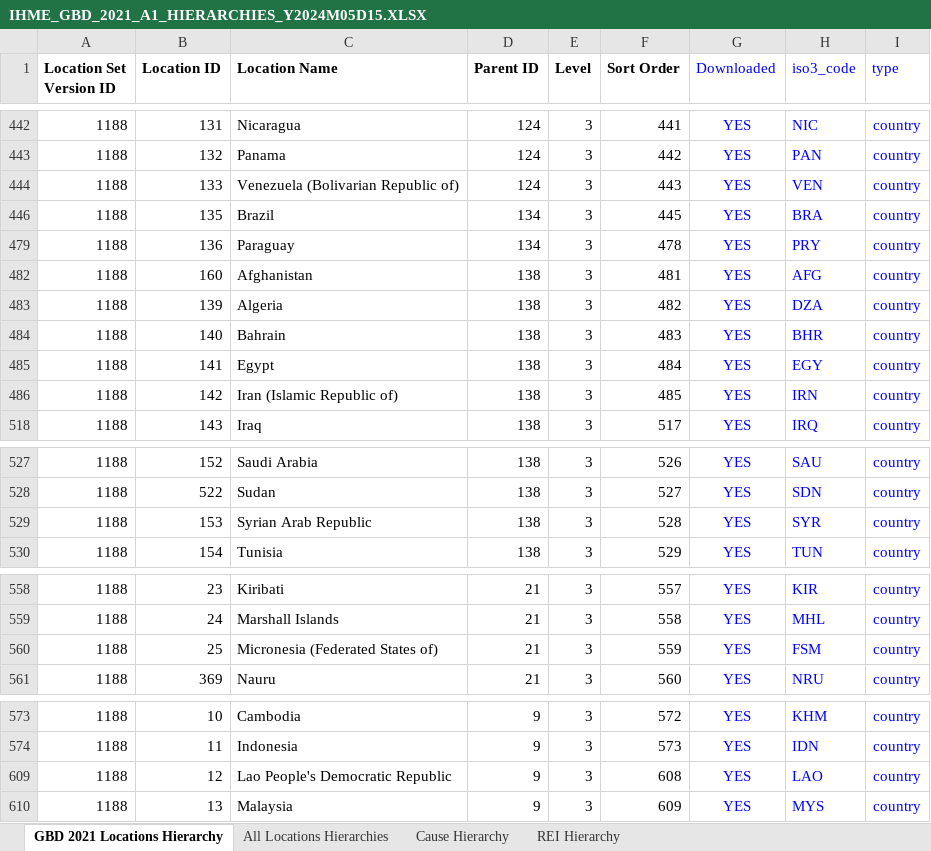
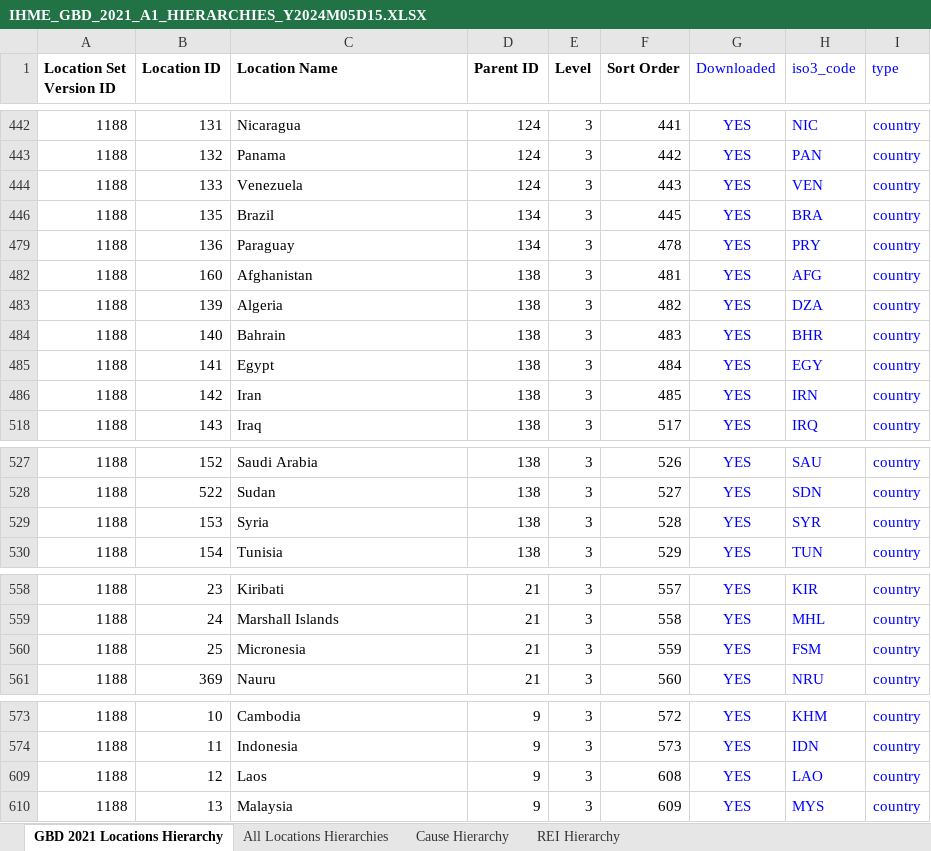
Before and after one commit to mpascariu/lemur, an Excel workbook: data-raw/GBD_2021_Data_Tools_Guide/IHME_GBD_2021_A1_HIERARCHIES_Y2024M05D15.XLSX, sheet GBD 2021 Locations Hierarchy, drawn as a sheet; only a part is shown, gaps mark what is left out; values as stored, in another font and other column widths than the file's, no borders; the diff covers the shown part only; the diff names each change by its address in the sheet, - before the commit and + after, or states it on an @@ line.

```diff
--- a/data-raw/GBD_2021_Data_Tools_Guide/IHME_GBD_2021_A1_HIERARCHIES_Y2024M05D15.XLSX (sheet GBD 2021 Locations Hierarchy)
+++ b/data-raw/GBD_2021_Data_Tools_Guide/IHME_GBD_2021_A1_HIERARCHIES_Y2024M05D15.XLSX (sheet GBD 2021 Locations Hierarchy)
-C444 (Location Name): Venezuela (Bolivarian Republic of)
+C444 (Location Name): Venezuela
-C486 (Location Name): Iran (Islamic Republic of)
+C486 (Location Name): Iran
-C529 (Location Name): Syrian Arab Republic
+C529 (Location Name): Syria
-C560 (Location Name): Micronesia (Federated States of)
+C560 (Location Name): Micronesia
-C609 (Location Name): Lao People's Democratic Republic
+C609 (Location Name): Laos
```
Also changed, not shown: 5 added rows, 5 removed rows, 5 moved rows and 16 edited cells elsewhere in this sheet, sheet All Locations Hierarchies, 14 other files.
